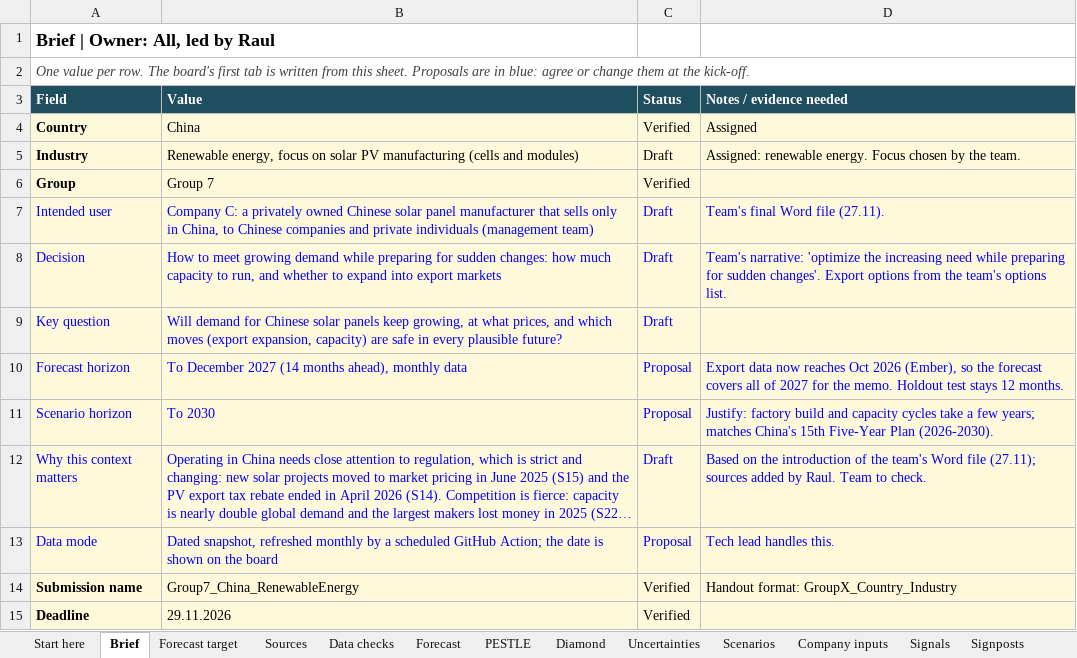
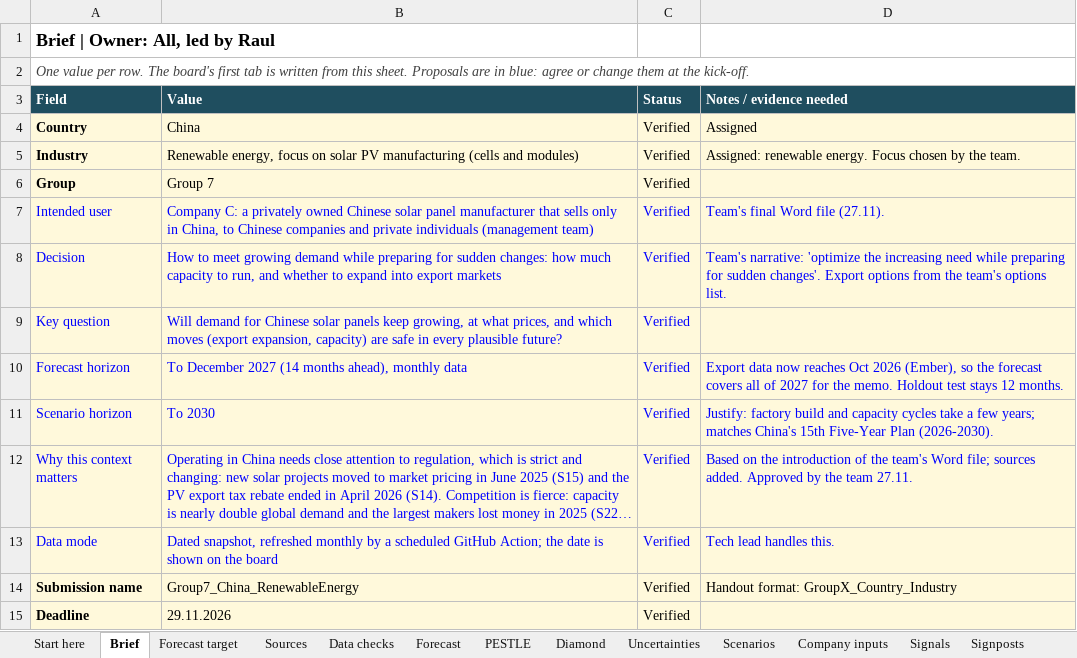
Before and after one commit to raulnjjoshi-hub/china-solar-bi, an Excel workbook: content/team.xlsx, sheet Brief, drawn as a sheet; long unchanged cells end in …; values as stored, in another font and other column widths than the file's, no borders; the diff names each change by its address in the sheet, - before the commit and + after, or states it on an @@ line.

```diff
--- a/content/team.xlsx (sheet Brief)
+++ b/content/team.xlsx (sheet Brief)
-C5 (Status): Draft
+C5 (Status): Verified
-C7:C9 (Status): Draft
+C7:C9 (Status): Verified
-C10:C11 (Status): Proposal
+C10:C11 (Status): Verified
-C12 (Status): Draft
+C12 (Status): Verified
-D12 (Notes / evidence needed): …team's Word file (27.11); sources added by Raul. Team to check.
+D12 (Notes / evidence needed): …team's Word file; sources added. Approved by the team 27.11.
-C13 (Status): Proposal
+C13 (Status): Verified
```
Also changed, not shown: sheet Forecast, sheet Data checks, sheet Options, sheet PESTLE, sheet Signposts, sheet Scenarios, 4 more sheets, 2 other files.
